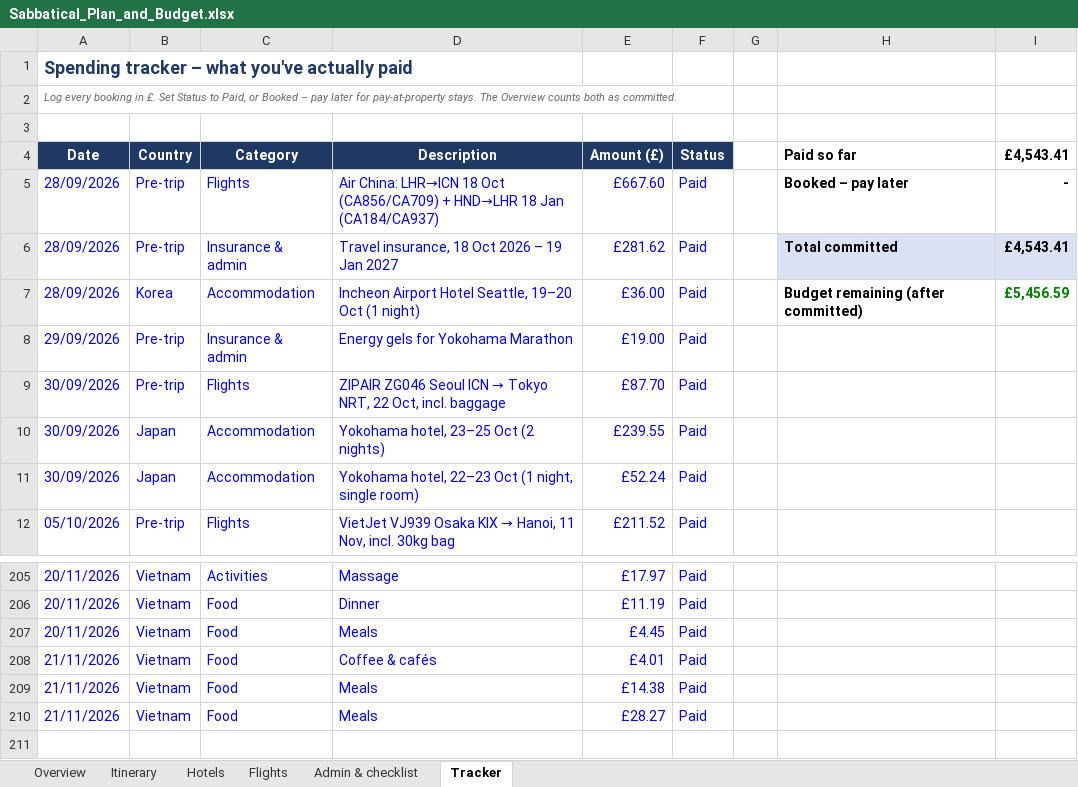
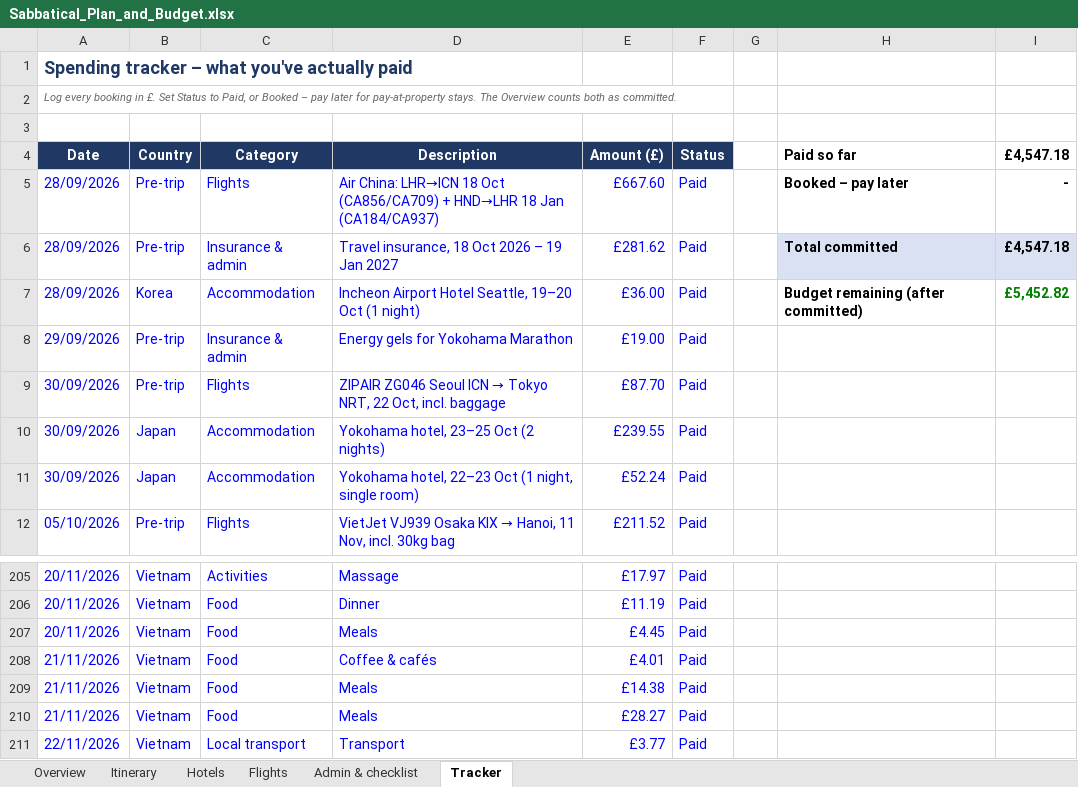
Before and after one commit to mhbae-dev/sabbatical-dashboard, an Excel workbook: Sabbatical_Plan_and_Budget.xlsx, sheet Tracker, drawn as a sheet; only a part is shown, gaps mark what is left out; values as stored, in another font and other column widths than the file's, no borders; the diff names each change by its address in the sheet, - before the commit and + after, or states it on an @@ line.

```diff
--- a/Sabbatical_Plan_and_Budget.xlsx (sheet Tracker)
+++ b/Sabbatical_Plan_and_Budget.xlsx (sheet Tracker)
-I4: £4,543.41
+I4: £4,547.18
-I6 (£4,547.18): £4,543.41
+I6 (£4,547.18): £4,547.18
-I7 (£4,547.18): £5,456.59
+I7 (£4,547.18): £5,452.82
+row 211: 22/11/2026 | Vietnam | Local transport | Transport | £3.77 | Paid
```
Also changed, not shown: sheet Overview, hidden cells.
